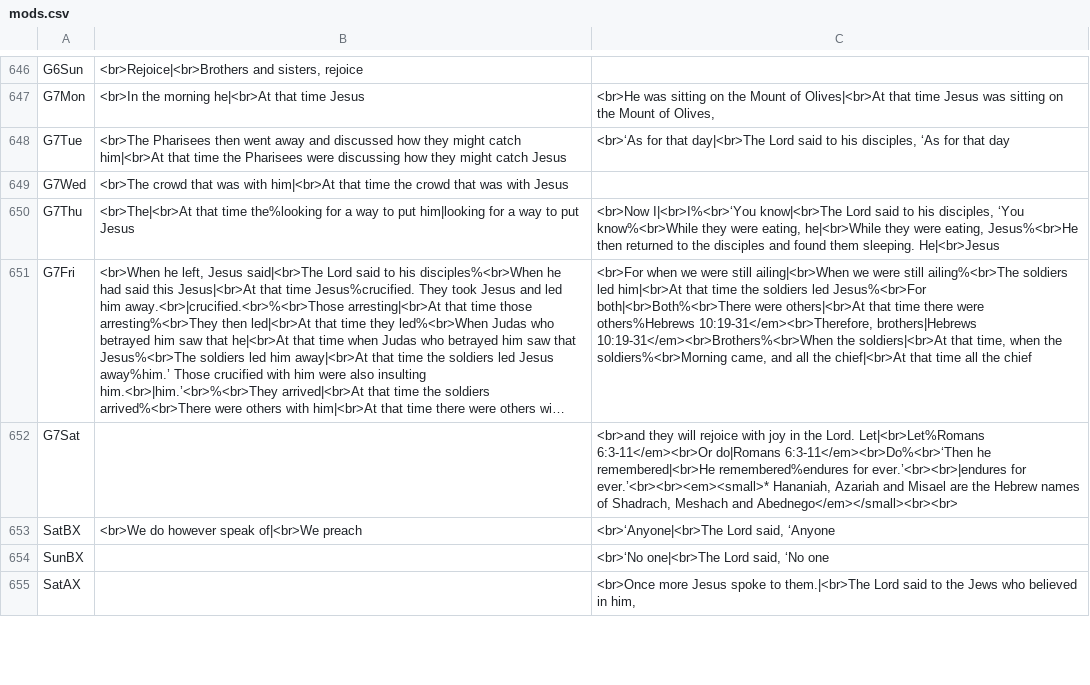
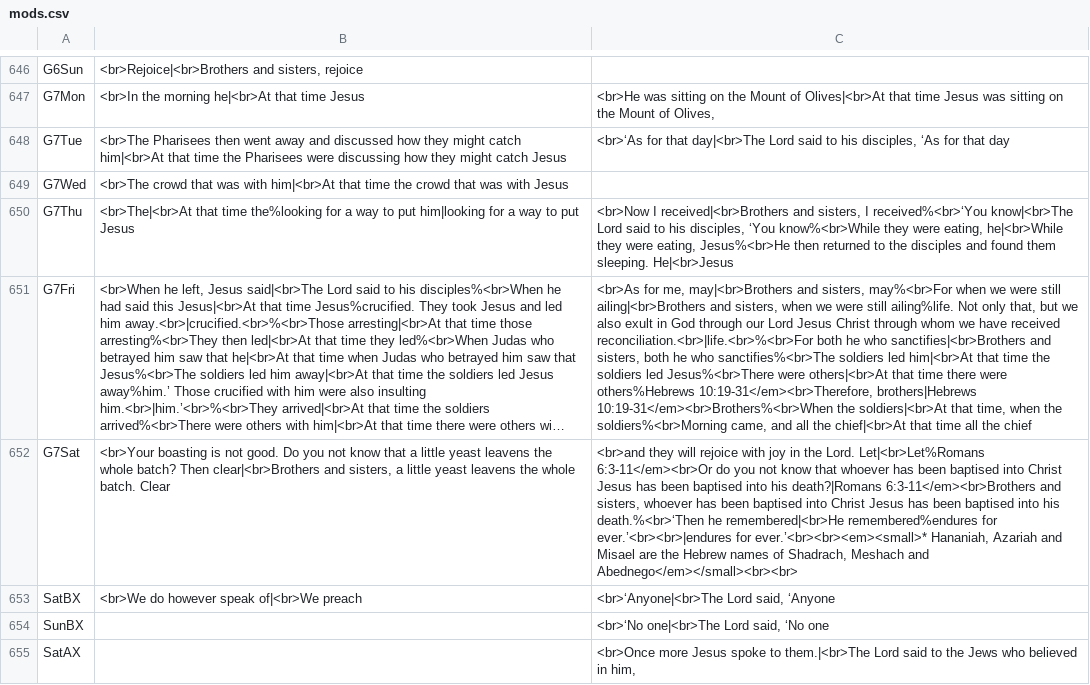
Before and after one commit to cmbryan/yocal, a CSV file: db/mods.csv, drawn as a sheet; only a part is shown, gaps mark what is left out; long unchanged cells end in …; the diff names each change by its address in the sheet, - before the commit and + after, or states it on an @@ line.

Commit message:
Epistle topping to G7Sat

```diff
--- a/db/mods.csv
+++ b/db/mods.csv
-C650: <br>Now I|<br>I%<br>‘You know|<br>The Lord…
+C650: <br>Now I received|<br>Brothers and sisters, I received%<br>‘You know|<br>The Lord…
-C651: <br>For when we were still ailing|<br>When we were still ailing%<br>The soldiers led him|<br>At that time the soldiers led Jesus%<br>For both|<br>Both%<br>There were others|<br>At…
+C651: <br>As for me, may|<br>Brothers and sisters, may%<br>For when we were still ailing|<br>Brothers and sisters, when we were still ailing%life. Not only that, but we also exult in God through our Lord Jesus Christ through whom we have received reconciliation.<br>|life.<br>%<br>For both he who sanctifies|<br>Brothers and sisters, both he who sanctifies%<br>The soldiers led him|<br>At that time the soldiers led Jesus%<br>There were others|<br>At…
-B652: (empty)
+B652: <br>Your boasting is not good. Do you not know that a little yeast leavens the whole batch? Then clear|<br>Brothers and sisters, a little yeast leavens the whole batch. Clear
-C652: …Let|<br>Let%Romans 6:3-11</em><br>Or do|Romans 6:3-11</em><br>Do%<br>‘Then he remembered|<br>He…
+C652: …Let|<br>Let%Romans 6:3-11</em><br>Or do you not know that whoever has been baptised into Christ Jesus has been baptised into his death?|Romans 6:3-11</em><br>Brothers and sisters, whoever has been baptised into Christ Jesus has been baptised into his death.%<br>‘Then he remembered|<br>He…
```
